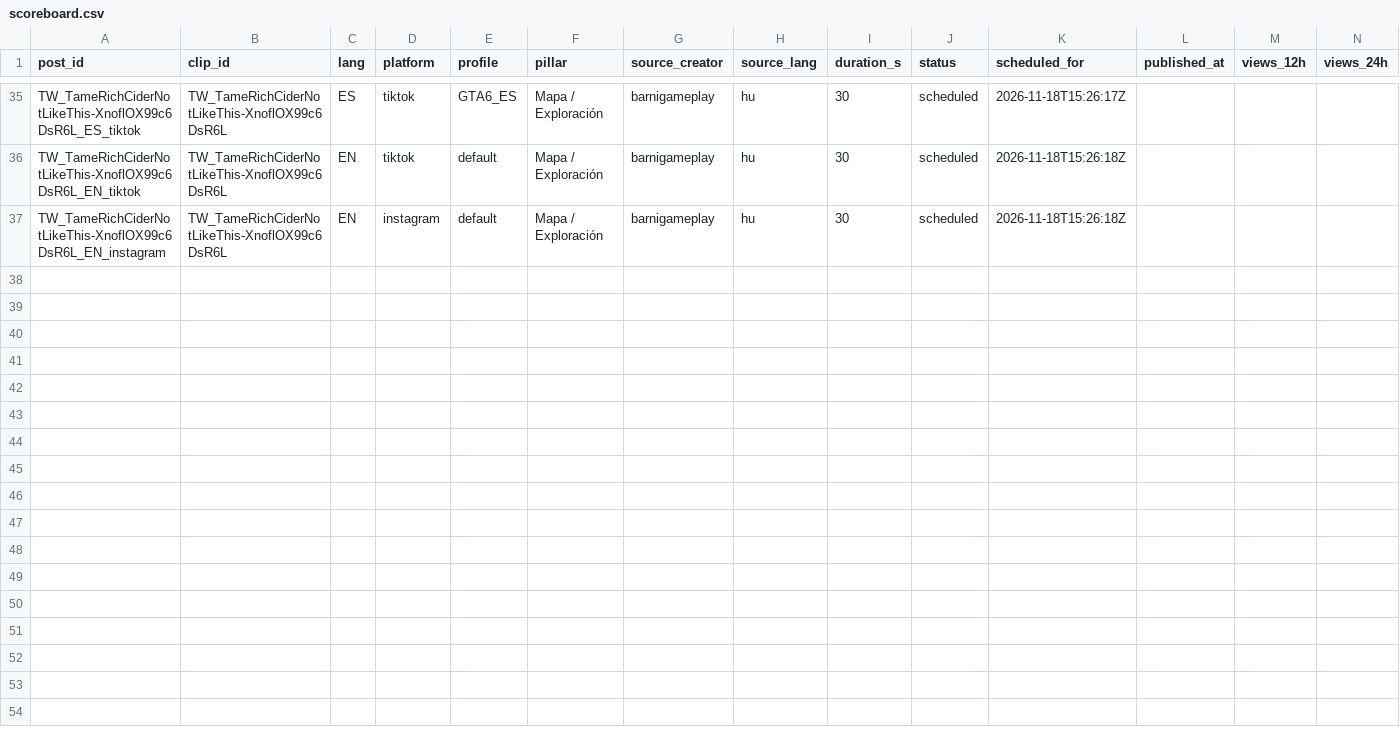
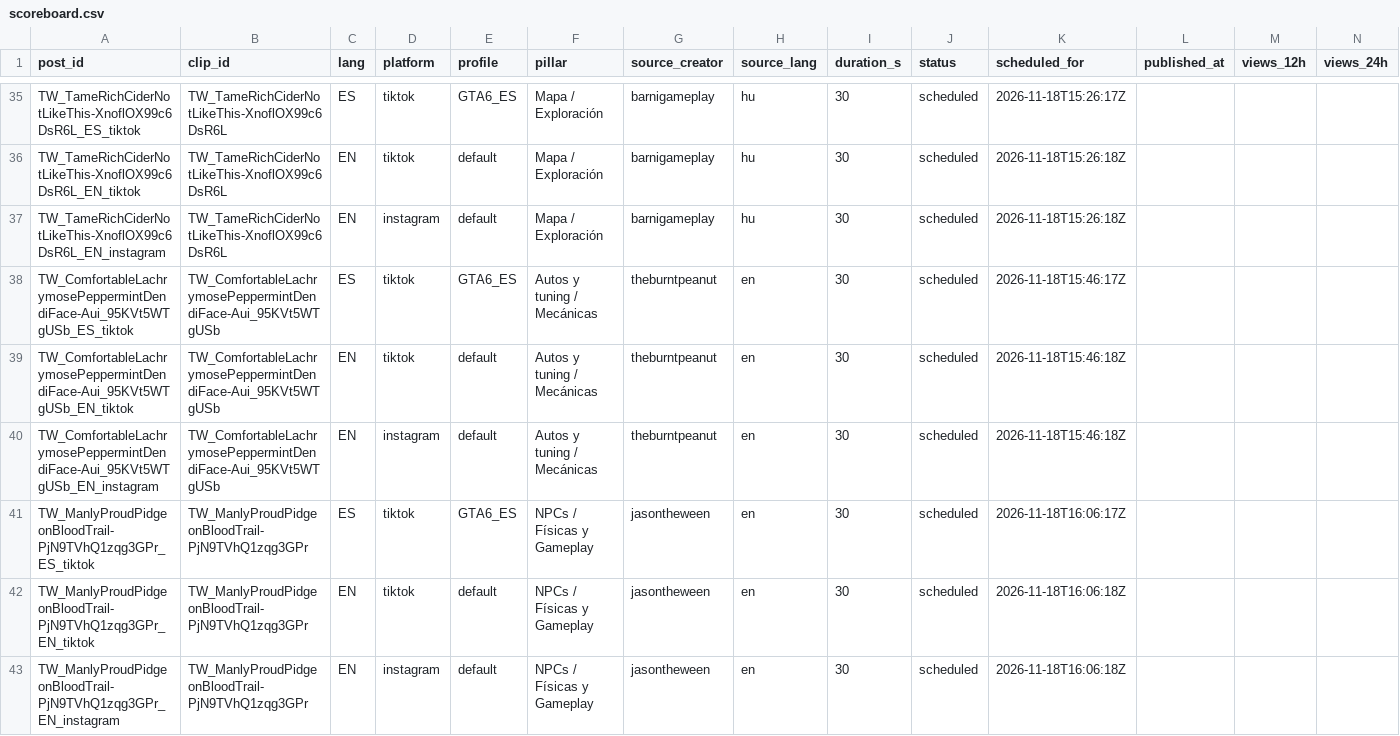
Before and after one commit to ty2mcdwdhw-hash/okx-proxy, a CSV file: GTA6_AUTO_CLIPPER/scoreboard.csv, drawn as a sheet; only a part is shown, gaps mark what is left out; rows hold the shown columns only; the diff names each change by its address in the sheet, - before the commit and + after, or states it on an @@ line.

```diff
--- a/GTA6_AUTO_CLIPPER/scoreboard.csv
+++ b/GTA6_AUTO_CLIPPER/scoreboard.csv
+row 38: TW_ComfortableLachrymosePeppermintDendiFace-Aui_95KVt5WTgUSb_ES_tiktok | TW_ComfortableLachrymosePeppermintDendiFace-Aui_95KVt5WTgUSb | ES | tiktok | GTA6_ES | Autos y tuning / Mecánicas | theburntpeanut | en | 30 | scheduled | 2026-11-18T15:46:17Z
+row 39: TW_ComfortableLachrymosePeppermintDendiFace-Aui_95KVt5WTgUSb_EN_tiktok | TW_ComfortableLachrymosePeppermintDendiFace-Aui_95KVt5WTgUSb | EN | tiktok | default | Autos y tuning / Mecánicas | theburntpeanut | en | 30 | scheduled | 2026-11-18T15:46:18Z
+row 40: TW_ComfortableLachrymosePeppermintDendiFace-Aui_95KVt5WTgUSb_EN_instagram | TW_ComfortableLachrymosePeppermintDendiFace-Aui_95KVt5WTgUSb | EN | instagram | default | Autos y tuning / Mecánicas | theburntpeanut | en | 30 | scheduled | 2026-11-18T15:46:18Z
+row 41: TW_ManlyProudPidgeonBloodTrail-PjN9TVhQ1zqg3GPr_ES_tiktok | TW_ManlyProudPidgeonBloodTrail-PjN9TVhQ1zqg3GPr | ES | tiktok | GTA6_ES | NPCs / Físicas y Gameplay | jasontheween | en | 30 | scheduled | 2026-11-18T16:06:17Z
+row 42: TW_ManlyProudPidgeonBloodTrail-PjN9TVhQ1zqg3GPr_EN_tiktok | TW_ManlyProudPidgeonBloodTrail-PjN9TVhQ1zqg3GPr | EN | tiktok | default | NPCs / Físicas y Gameplay | jasontheween | en | 30 | scheduled | 2026-11-18T16:06:18Z
+row 43: TW_ManlyProudPidgeonBloodTrail-PjN9TVhQ1zqg3GPr_EN_instagram | TW_ManlyProudPidgeonBloodTrail-PjN9TVhQ1zqg3GPr | EN | instagram | default | NPCs / Físicas y Gameplay | jasontheween | en | 30 | scheduled | 2026-11-18T16:06:18Z
```
Also changed, not shown: 1 other file.
